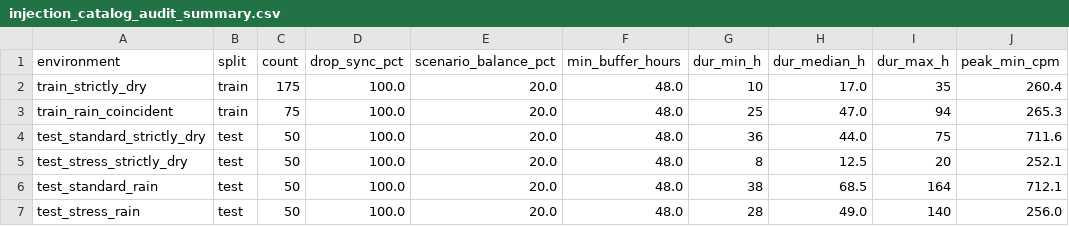
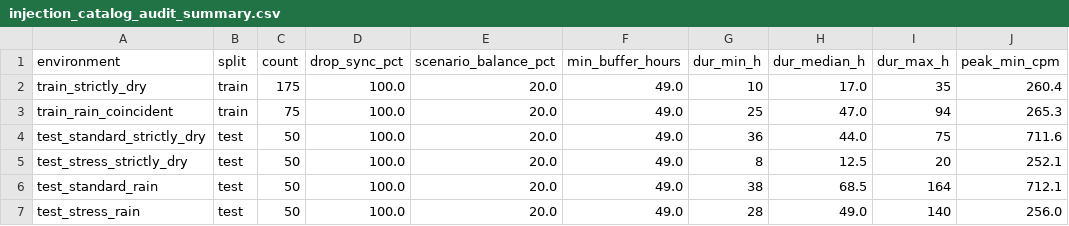
Before and after one commit to uyuku/radnet-anomaly-detection, a CSV file: data/processed/injection_catalog_audit_summary.csv, drawn as a sheet; only a part is shown; the diff names each change by its address in the sheet, - before the commit and + after, or states it on an @@ line.

```diff
--- a/data/processed/injection_catalog_audit_summary.csv
+++ b/data/processed/injection_catalog_audit_summary.csv
-F2:F7 (min_buffer_hours): 48.0
+F2:F7 (min_buffer_hours): 49.0
```
Also changed, not shown: data/processed/injection_catalog_audit_verification.csv, data/processed/rigorous_benchmark_summary.csv, 12 other files.
